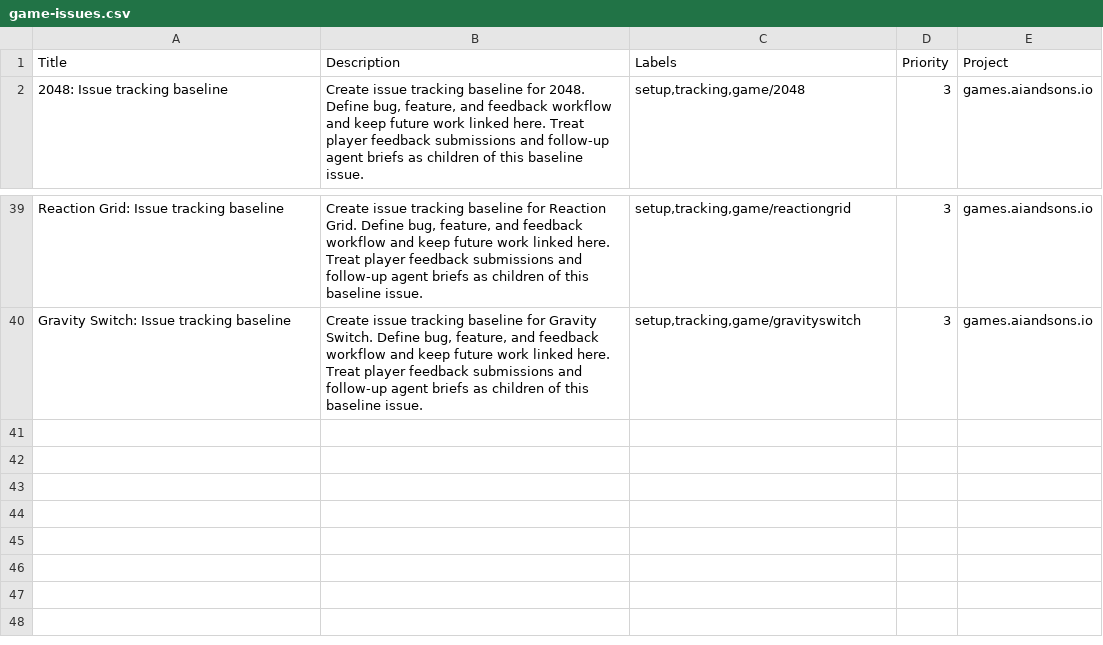
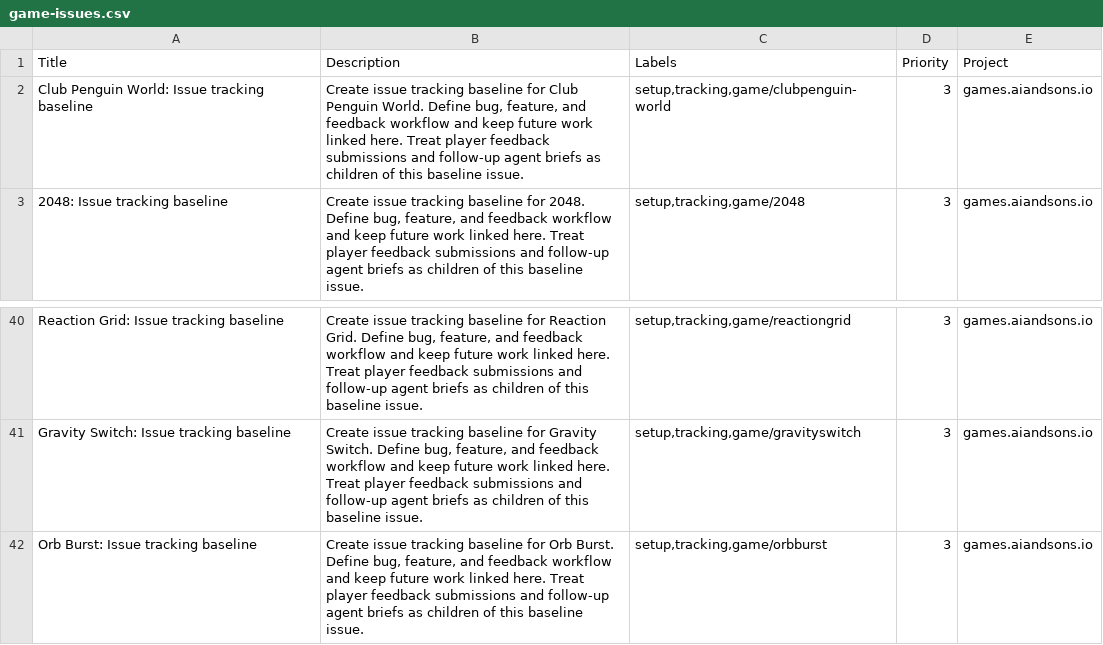
Before and after one commit to LEnc95/games.aiandsons.io, a CSV file: linear/game-issues.csv, drawn as a sheet; only a part is shown, gaps mark what is left out; the diff names each change by its address in the sheet, - before the commit and + after, or states it on an @@ line.

Commit message:
feat: integrate club penguin world

```diff
--- a/linear/game-issues.csv
+++ b/linear/game-issues.csv
+row 2: Club Penguin World: Issue tracking baseline | Create issue tracking baseline for Club Penguin World. Define bug, feature, and feedback workflow and keep future work linked here. Treat player feedback submissions and follow-up agent briefs as children of this baseline issue. | setup,tracking,game/clubpenguin-world | 3 | games.aiandsons.io
+row 42: Orb Burst: Issue tracking baseline | Create issue tracking baseline for Orb Burst. Define bug, feature, and feedback workflow and keep future work linked here. Treat player feedback submissions and follow-up agent briefs as children of this baseline issue. | setup,tracking,game/orbburst | 3 | games.aiandsons.io
```
Also changed, not shown: 8 other files.
